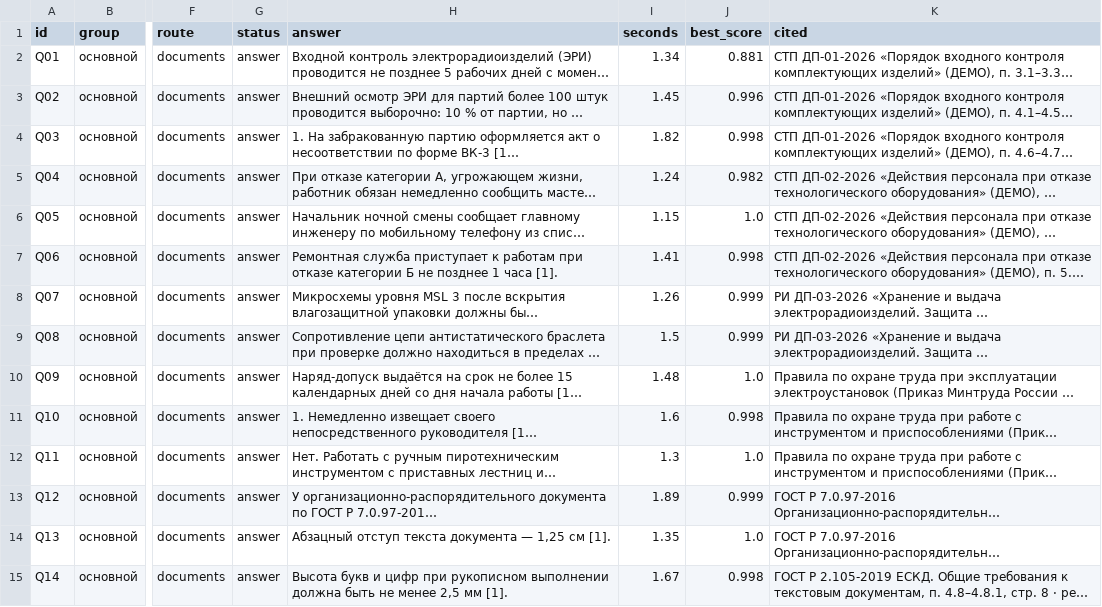
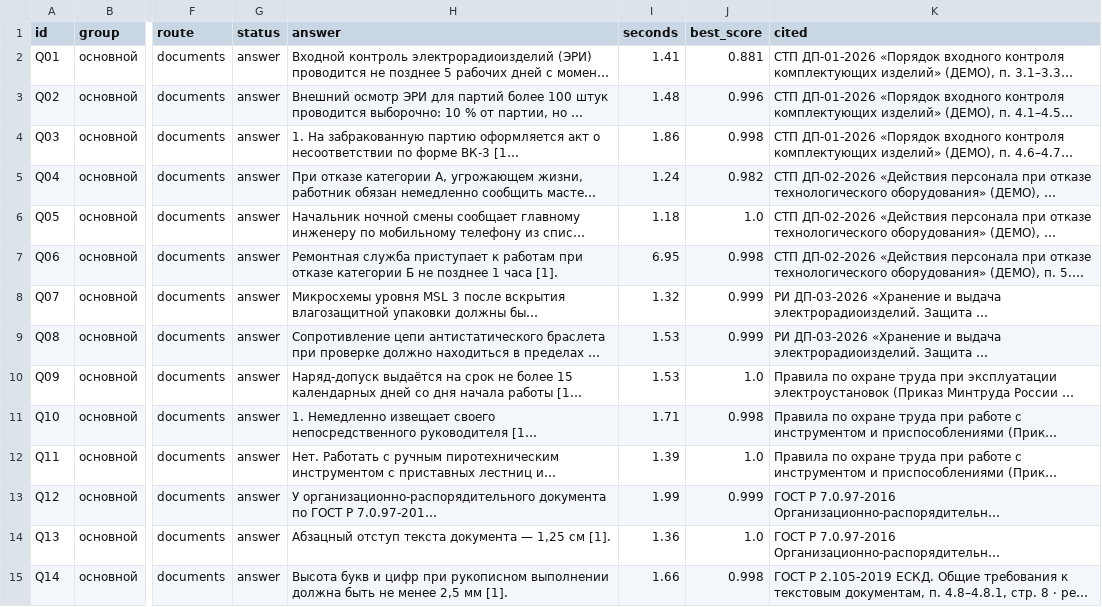
Before and after one commit to imaO0O/acselerator, a CSV file: eval/results/latest.csv, drawn as a sheet; only a part is shown, gaps mark what is left out; long unchanged cells end in …; the diff covers the shown part only; the diff names each change by its address in the sheet, - before the commit and + after, or states it on an @@ line.

```diff
--- a/eval/results/latest.csv
+++ b/eval/results/latest.csv
-I2 (seconds): 1.34
+I2 (seconds): 1.41
-I3 (seconds): 1.45
+I3 (seconds): 1.48
-I4 (seconds): 1.82
+I4 (seconds): 1.86
-I6 (seconds): 1.15
+I6 (seconds): 1.18
-I7 (seconds): 1.41
+I7 (seconds): 6.95
-I8 (seconds): 1.26
+I8 (seconds): 1.32
-I9 (seconds): 1.5
+I9 (seconds): 1.53
-I10 (seconds): 1.48
+I10 (seconds): 1.53
-I11 (seconds): 1.6
+I11 (seconds): 1.71
-I12 (seconds): 1.3
+I12 (seconds): 1.39
-I13 (seconds): 1.89
+I13 (seconds): 1.99
-I14 (seconds): 1.35
+I14 (seconds): 1.36
-I15 (seconds): 1.67
+I15 (seconds): 1.66
```
Also changed, not shown: 90 edited cells elsewhere in this file, eval/results/jury.csv, eval/results/roles.csv, 9 other files.
